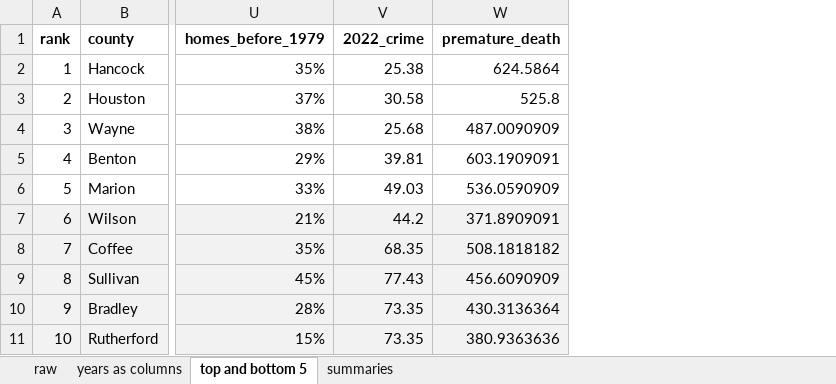
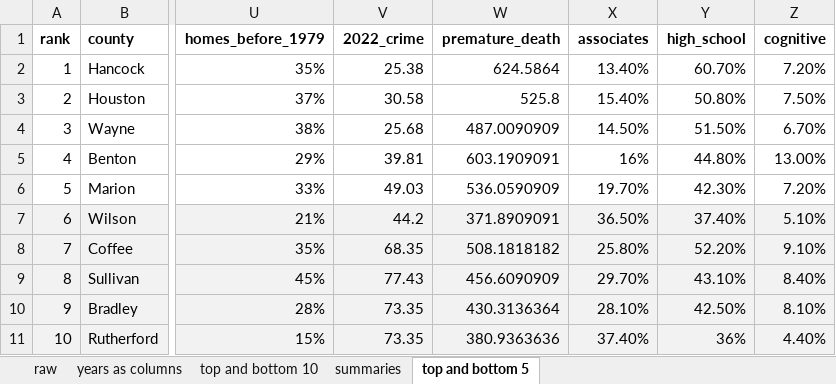
Before and after one commit to orbertparker/capstone_da9, an Excel workbook: data/master_sheet.xlsx, sheet top and bottom 5, drawn as a sheet; only a part is shown, gaps mark what is left out; values as stored, in another font and other column widths than the file's, no borders; the diff names each change by its address in the sheet, - before the commit and + after, or states it on an @@ line.

```diff
--- a/data/master_sheet.xlsx (sheet top and bottom 5)
+++ b/data/master_sheet.xlsx (sheet top and bottom 5)
+sheet tab: top and bottom 10
@@ sheet tab order changed: raw | years as columns | top and bottom 10 | summaries | top and bottom 5 @@
+column X (associates), rows 2-11: 13.40% | 15.40% | 14.50% | 16% | 19.70% | 36.50% | 25.80% | 29.70% | 28.10% | 37.40%
+column Y (high_school), rows 2-11: 60.70% | 50.80% | 51.50% | 44.80% | 42.30% | 37.40% | 52.20% | 43.10% | 42.50% | 36%
+column Z (cognitive), rows 2-11: 7.20% | 7.50% | 6.70% | 13.00% | 7.20% | 5.10% | 9.10% | 8.40% | 8.10% | 4.40%
```
Also changed, not shown: sheet years as columns, sheet summaries, formulas that keep their value, 1 other file.
